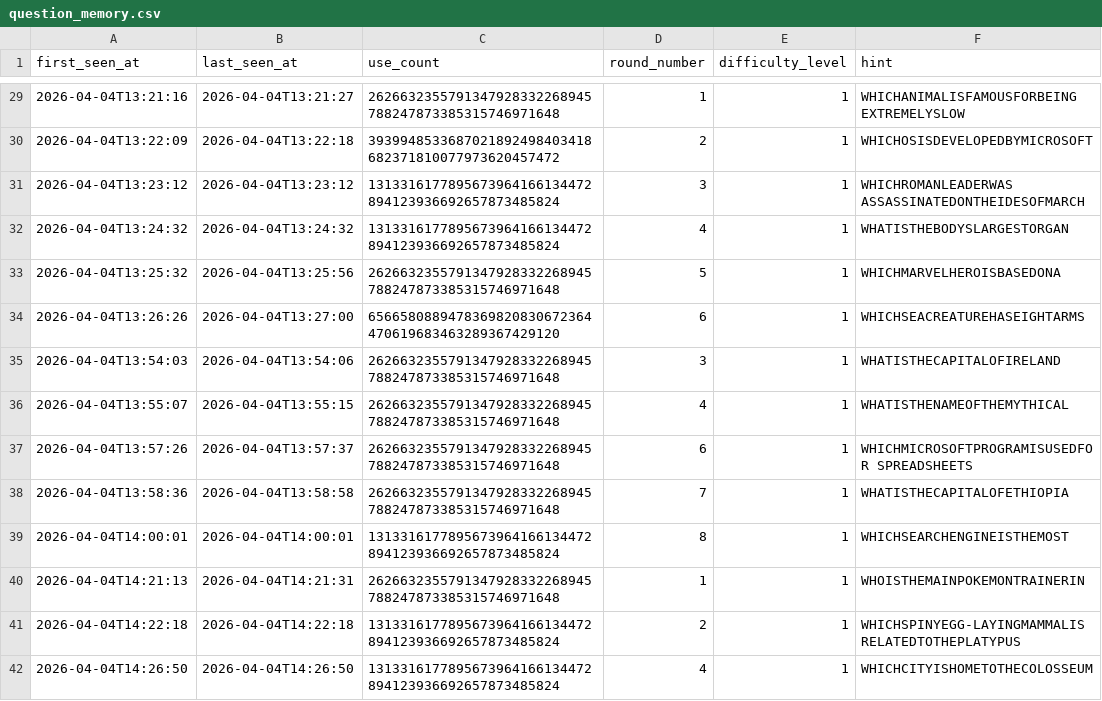
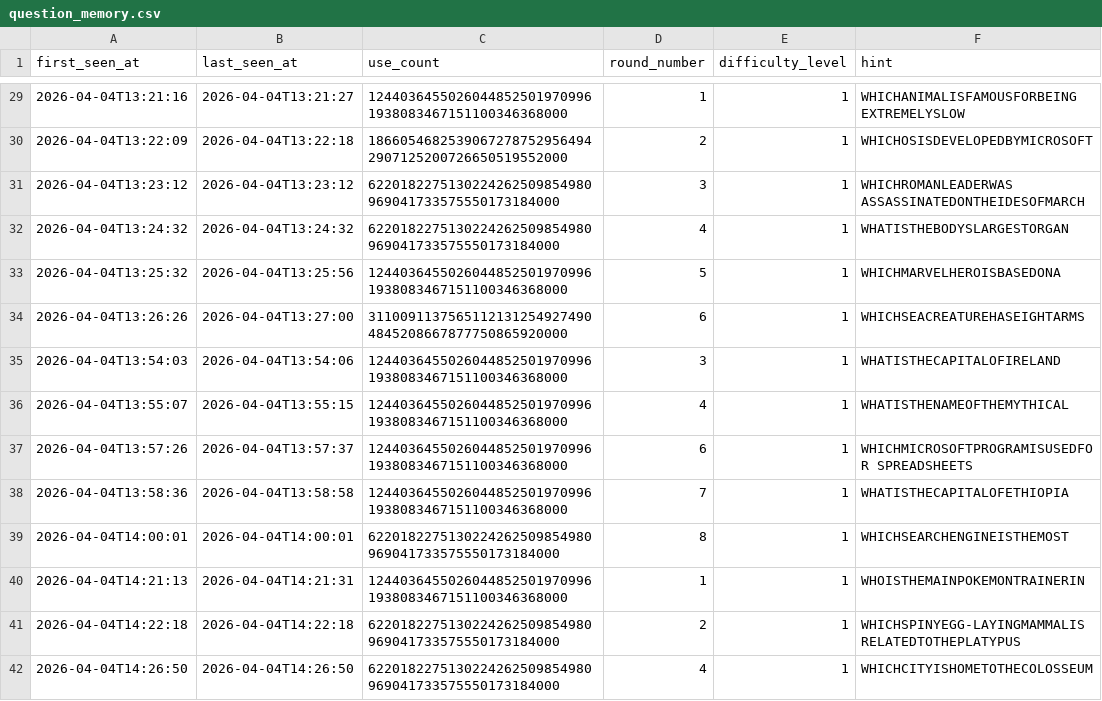
Before and after one commit to Jason-Root/mu-unscramble-bot, a CSV file: data/question_memory.csv, drawn as a sheet; only a part is shown, gaps mark what is left out; the diff covers the shown part only; the diff names each change by its address in the sheet, - before the commit and + after, or states it on an @@ line.

```diff
--- a/data/question_memory.csv
+++ b/data/question_memory.csv
-C29 (use_count): 2626632355791347928332268945788247873385315746971648
+C29 (use_count): 12440364550260448525019709961938083467151100346368000
-C30 (use_count): 3939948533687021892498403418682371810077973620457472
+C30 (use_count): 18660546825390672787529564942907125200726650519552000
-C31:C32 (use_count): 1313316177895673964166134472894123936692657873485824
+C31:C32 (use_count): 6220182275130224262509854980969041733575550173184000
-C33 (use_count): 2626632355791347928332268945788247873385315746971648
+C33 (use_count): 12440364550260448525019709961938083467151100346368000
-C34 (use_count): 6566580889478369820830672364470619683463289367429120
+C34 (use_count): 31100911375651121312549274904845208667877750865920000
-C35:C38 (use_count): 2626632355791347928332268945788247873385315746971648
+C35:C38 (use_count): 12440364550260448525019709961938083467151100346368000
-C39 (use_count): 1313316177895673964166134472894123936692657873485824
+C39 (use_count): 6220182275130224262509854980969041733575550173184000
-C40 (use_count): 2626632355791347928332268945788247873385315746971648
+C40 (use_count): 12440364550260448525019709961938083467151100346368000
-C41:C42 (use_count): 1313316177895673964166134472894123936692657873485824
+C41:C42 (use_count): 6220182275130224262509854980969041733575550173184000
```
Also changed, not shown: 1 added row and 174 edited cells elsewhere in this file.
